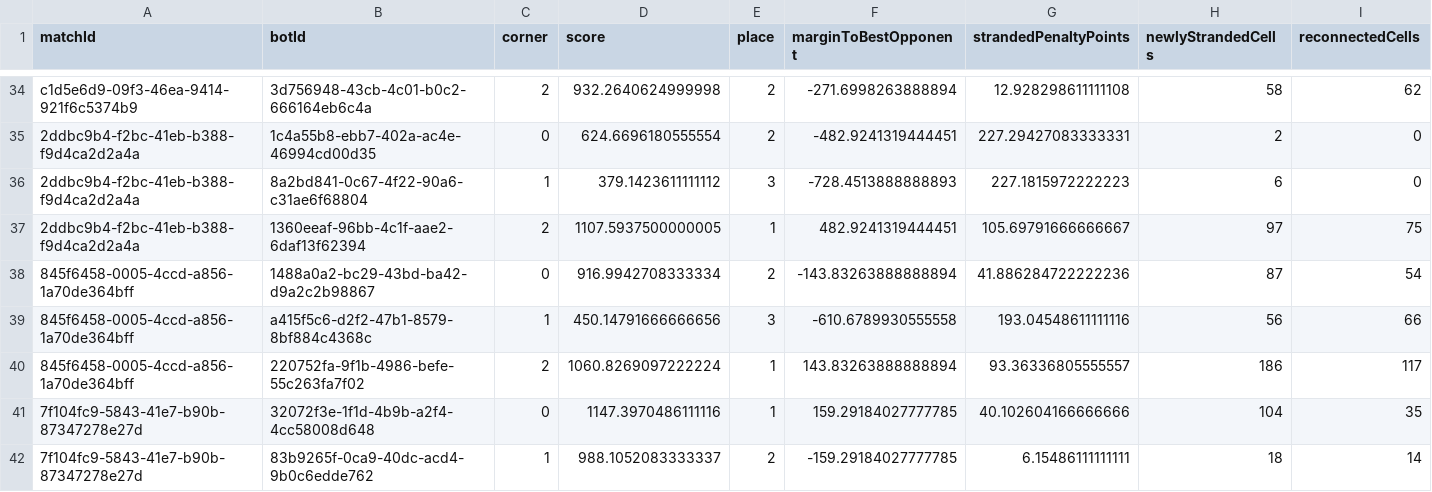
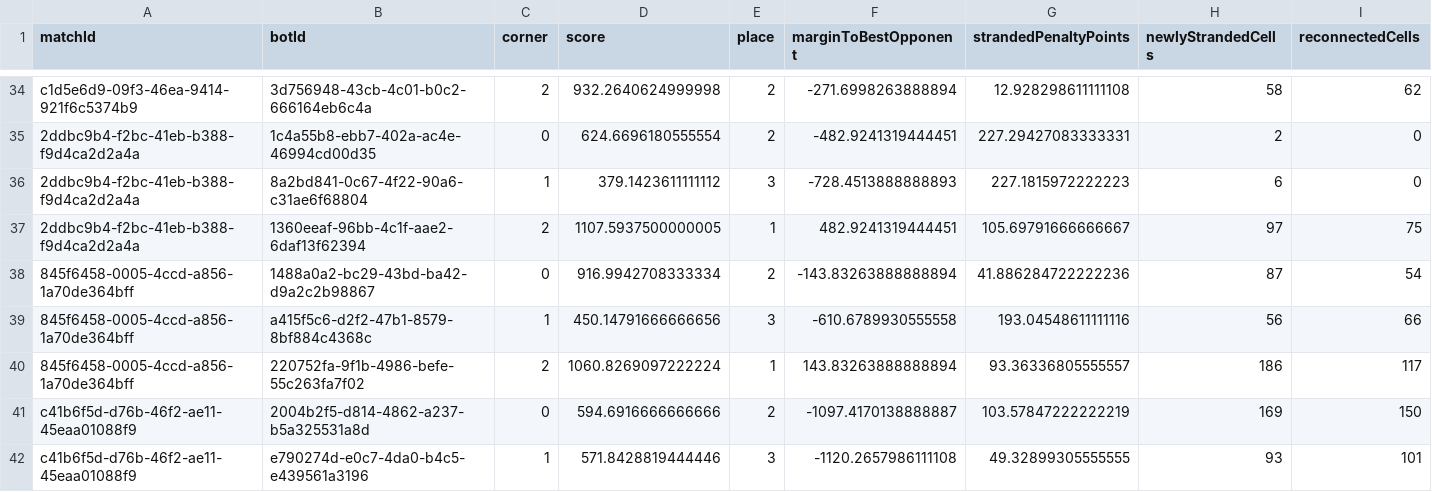
Before and after one commit to webisdead/triangle-arena-knowledge, a CSV file: data/metrics/appearances.csv, drawn as a sheet; only a part is shown, gaps mark what is left out; the shorter side is filled out with more unchanged rows; rows hold the shown columns only; the diff covers the shown part only; the diff names each change by its address in the sheet, - before the commit and + after, or states it on an @@ line.

```diff
--- a/data/metrics/appearances.csv
+++ b/data/metrics/appearances.csv
+row 41: c41b6f5d-d76b-46f2-ae11-45eaa01088f9 | 2004b2f5-d814-4862-a237-b5a325531a8d | 0 | 594.6916666666666 | 2 | -1097.4170138888887 | 103.57847222222219 | 169 | 150
+row 42: c41b6f5d-d76b-46f2-ae11-45eaa01088f9 | e790274d-e0c7-4da0-b4c5-e439561a3196 | 1 | 571.8428819444446 | 3 | -1120.2657986111108 | 49.32899305555555 | 93 | 101
```
Also changed, not shown: 10 added rows elsewhere in this file, 18 other files.
